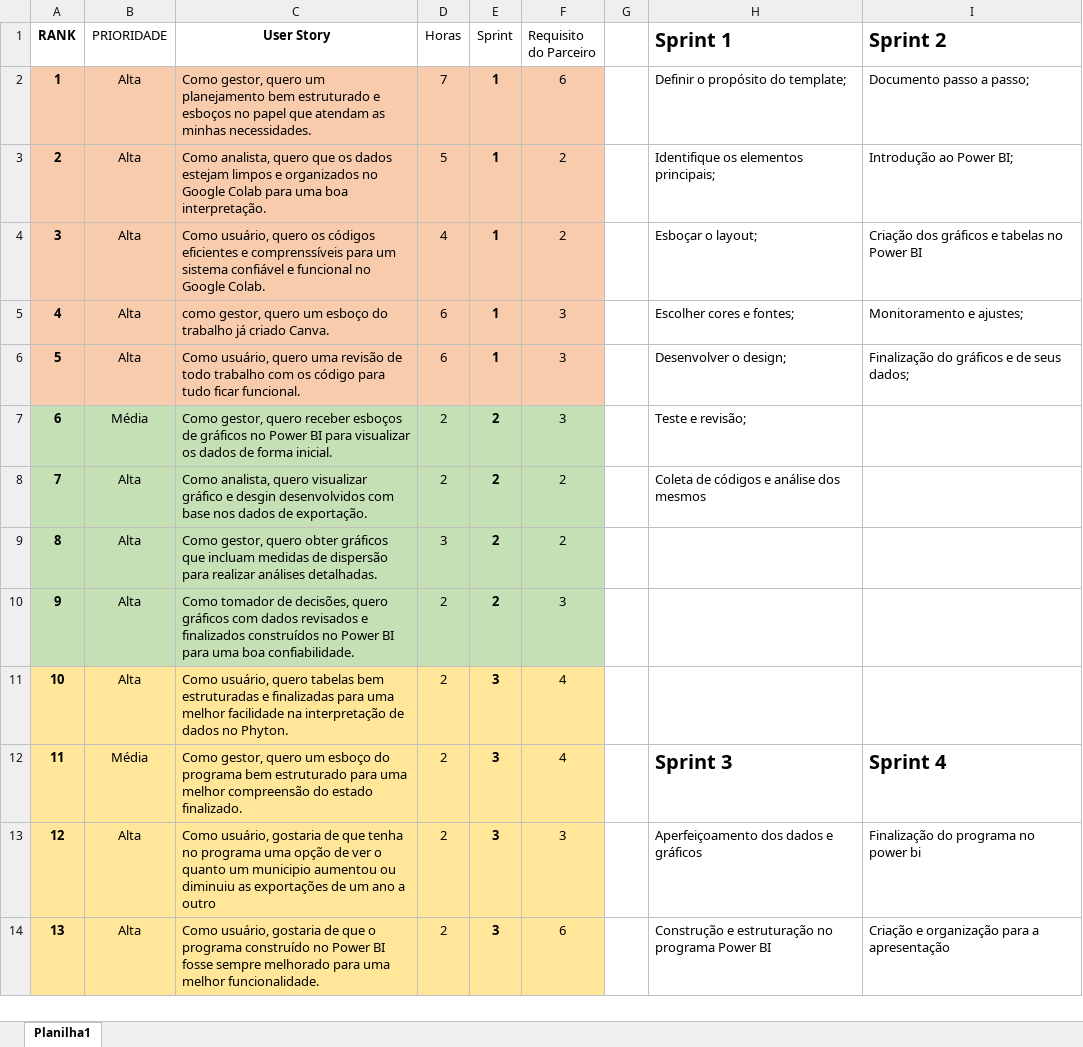
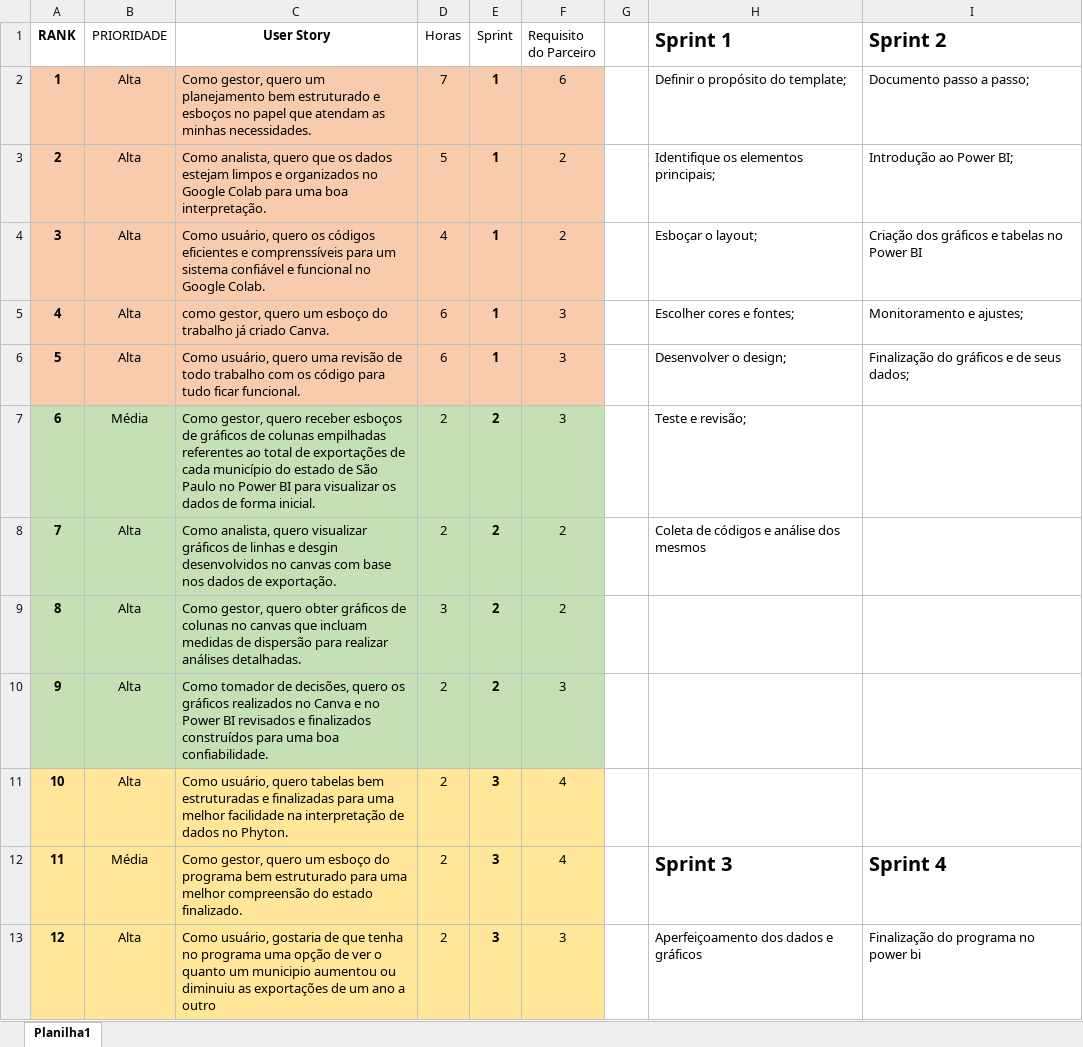
Before and after one commit to danieljunior777/projeto-a.p.i, an Excel workbook: BackLog ultima atualização (1).xlsx, sheet Planilha1, drawn as a sheet; only a part is shown; the shorter side is filled out with more unchanged rows; values as stored, in another font and other column widths than the file's, no borders; charts and pictures not drawn; the diff names each change by its address in the sheet, - before the commit and + after, or states it on an @@ line.

Commit message:
Add files via upload

```diff
--- a/BackLog ultima atualização (1).xlsx (sheet Planilha1)
+++ b/BackLog ultima atualização (1).xlsx (sheet Planilha1)
-C7 (User Story): …de gráficos no Power…
+C7 (User Story): …de gráficos de colunas empilhadas referentes ao total de exportações de cada município do estado de São Paulo no Power…
-C8 (User Story): …quero visualizar gráfico e desgin desenvolvidos com base…
+C8 (User Story): …quero visualizar gráficos de linhas e desgin desenvolvidos no canvas com base…
-C9 (User Story): …obter gráficos que incluam…
+C9 (User Story): …obter gráficos de colunas no canvas que incluam…
-C10 (User Story): …decisões, quero gráficos com dados revisados e finalizados construídos no Power BI para uma…
+C10 (User Story): …decisões, quero os gráficos realizados no Canva e no Power BI revisados e finalizados construídos para uma…
```
Also changed, not shown: charts or pictures.
